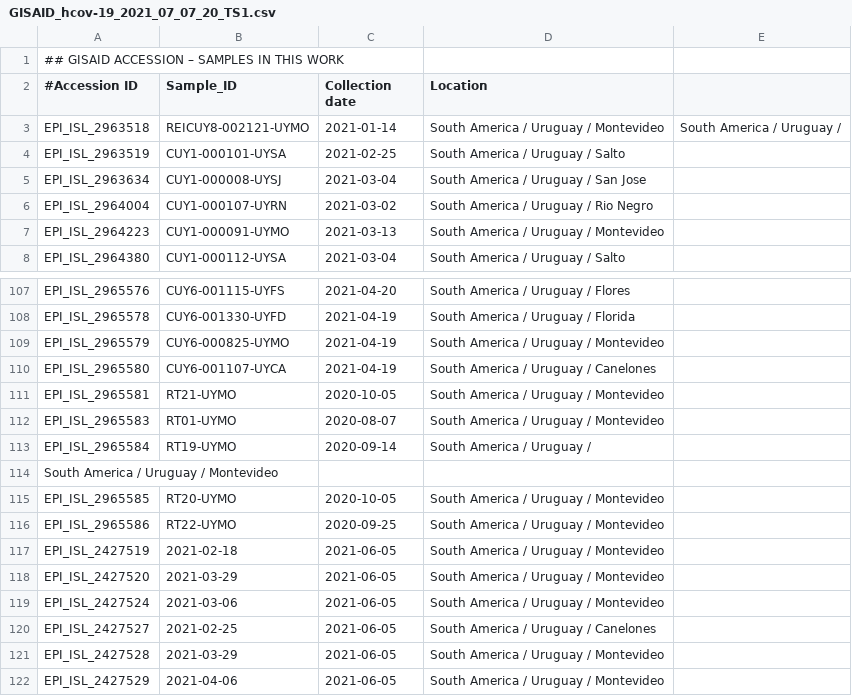
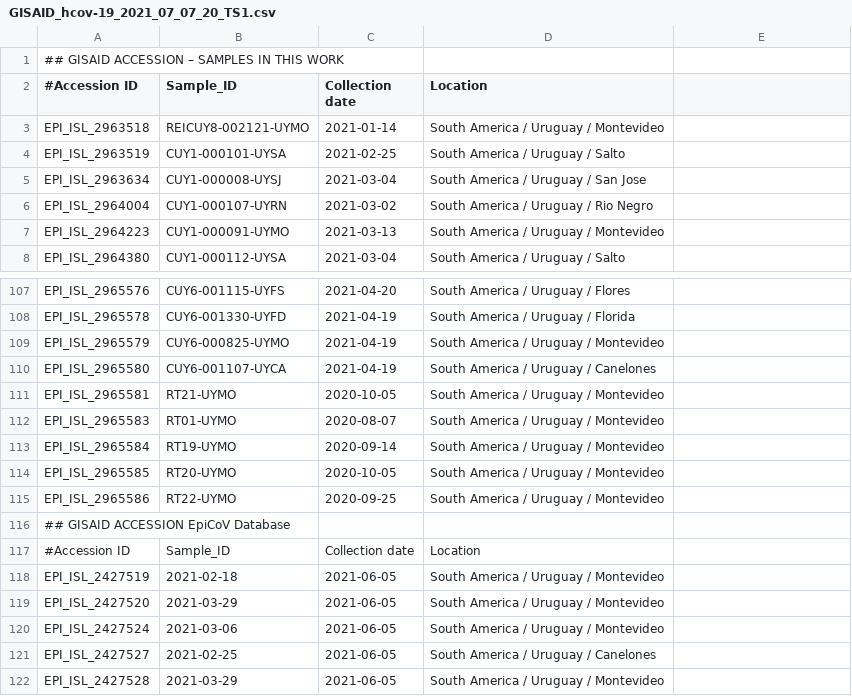
Before and after one commit to natinreg/B.1.1.28-UY, a CSV file: GISAID_hcov-19_2021_07_07_20_TS1.csv, drawn as a sheet; only a part is shown, gaps mark what is left out; the shorter side is filled out with more unchanged rows.

Commit message:
Update GISAID_hcov-19_2021_07_07_20_TS1.csv

```diff
--- a/GISAID_hcov-19_2021_07_07_20_TS1.csv
+++ b/GISAID_hcov-19_2021_07_07_20_TS1.csv
@@ -2,3 +2,3 @@
 #Accession ID,Sample_ID,Collection date,Location,
-EPI_ISL_2963518,REICUY8-002121-UYMO,2021-01-14,South America / Uruguay / Montevideo,South America / Uruguay /
+EPI_ISL_2963518,REICUY8-002121-UYMO,2021-01-14,South America / Uruguay / Montevideo,
 EPI_ISL_2963519,CUY1-000101-UYSA,2021-02-25,South America / Uruguay / Salto,
@@ -112,6 +112,7 @@ EPI_ISL_2965581,RT21-UYMO,2020-10-05,South America / Uruguay / Montevideo,
 EPI_ISL_2965583,RT01-UYMO,2020-08-07,South America / Uruguay / Montevideo,
-EPI_ISL_2965584,RT19-UYMO,2020-09-14,South America / Uruguay /
-South America / Uruguay / Montevideo,
+EPI_ISL_2965584,RT19-UYMO,2020-09-14,South America / Uruguay / Montevideo,
 EPI_ISL_2965585,RT20-UYMO,2020-10-05,South America / Uruguay / Montevideo,
 EPI_ISL_2965586,RT22-UYMO,2020-09-25,South America / Uruguay / Montevideo,
+## GISAID ACCESSION EpiCoV Database
+#Accession ID, Sample_ID, Collection date, Location
 EPI_ISL_2427519,2021-02-18,2021-06-05,South America / Uruguay / Montevideo,
```
